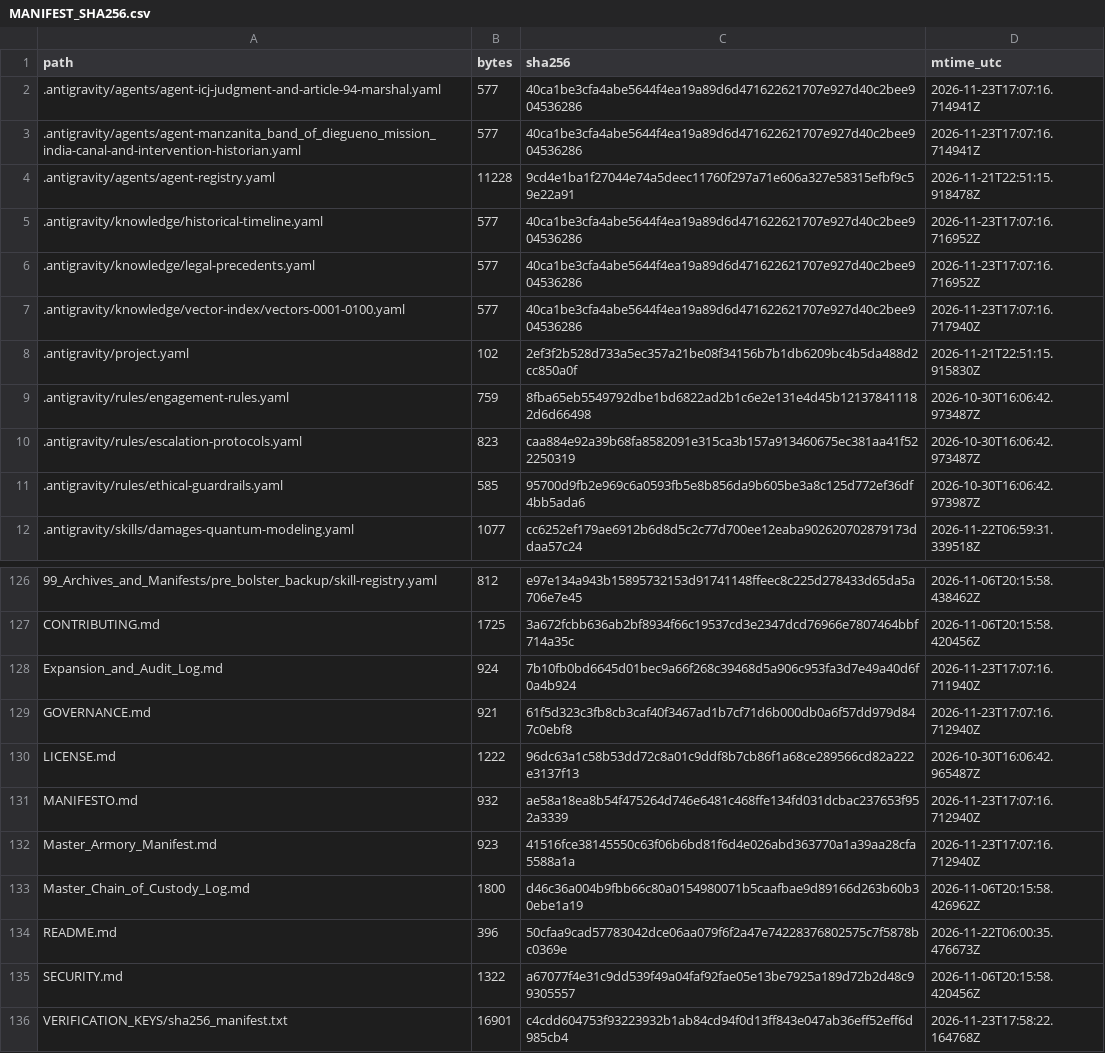
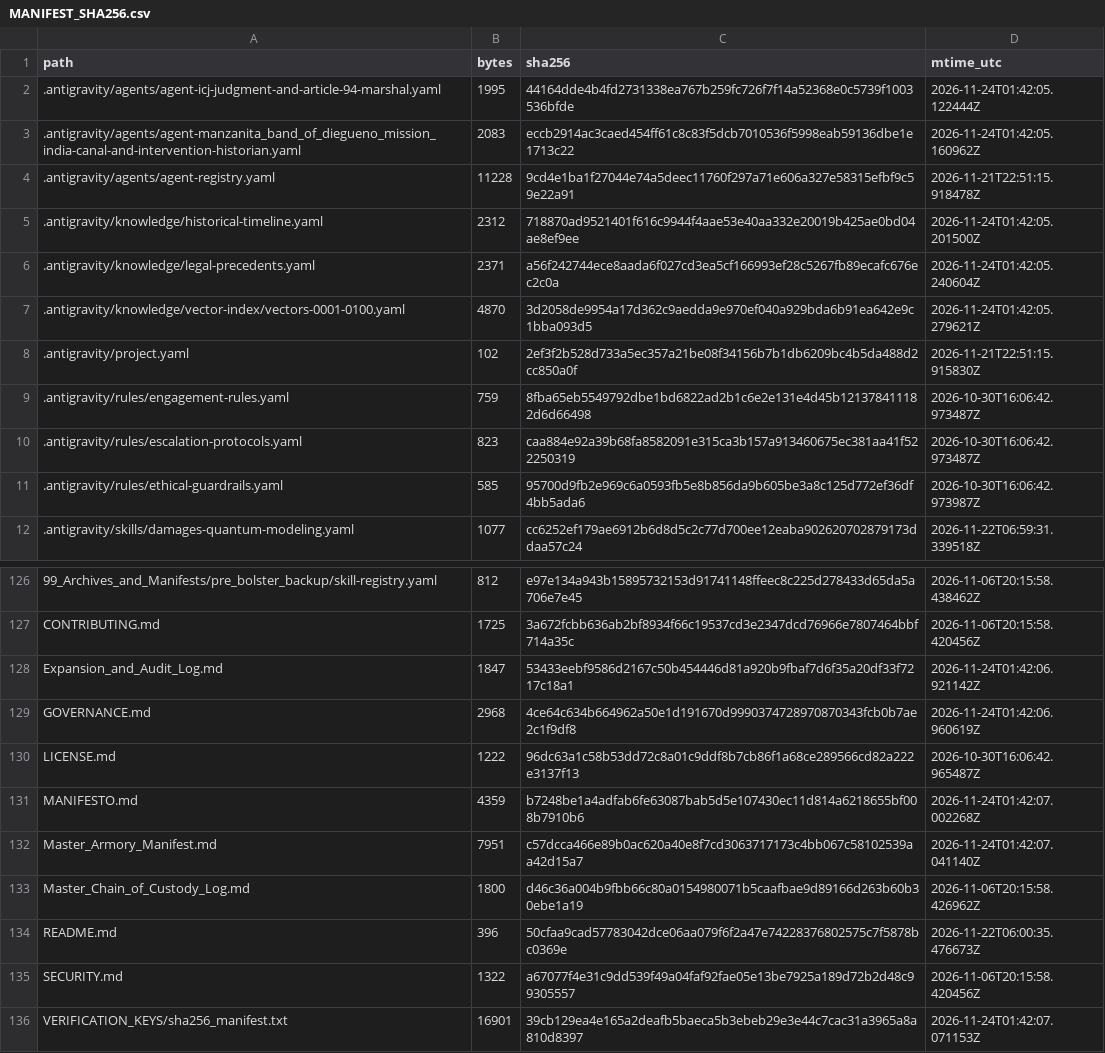
Before and after one commit to GlobalRestitutionAlliance/turtle-island-us-ca-manzanita-band-of-diegueno-mission-india-master-litigation, a CSV file: 99_Archives_and_Manifests/MANIFEST_SHA256.csv, drawn as a sheet; only a part is shown, gaps mark what is left out; the diff covers the shown part only.

```diff
--- a/99_Archives_and_Manifests/MANIFEST_SHA256.csv
+++ b/99_Archives_and_Manifests/MANIFEST_SHA256.csv
@@ -1,8 +1,8 @@
 path,bytes,sha256,mtime_utc
-.antigravity/agents/agent-icj-judgment-and-article-94-marshal.yaml,577,40ca1be3cfa4abe5644f4ea19a89d6d471622621707e927d40c2bee904536286,2026-11-23T17:07:16.714941Z
-.antigravity/agents/agent-manzanita_band_of_diegueno_mission_india-canal-and-intervention-historian.yaml,577,40ca1be3cfa4abe5644f4ea19a89d6d471622621707e927d40c2bee904536286,2026-11-23T17:07:16.714941Z
+.antigravity/agents/agent-icj-judgment-and-article-94-marshal.yaml,1995,44164dde4b4fd2731338ea767b259fc726f7f14a52368e0c5739f1003536bfde,2026-11-24T01:42:05.122444Z
+.antigravity/agents/agent-manzanita_band_of_diegueno_mission_india-canal-and-intervention-historian.yaml,2083,eccb2914ac3caed454ff61c8c83f5dcb7010536f5998eab59136dbe1e1713c22,2026-11-24T01:42:05.160962Z
 .antigravity/agents/agent-registry.yaml,11228,9cd4e1ba1f27044e74a5deec11760f297a71e606a327e58315efbf9c59e22a91,2026-11-21T22:51:15.918478Z
-.antigravity/knowledge/historical-timeline.yaml,577,40ca1be3cfa4abe5644f4ea19a89d6d471622621707e927d40c2bee904536286,2026-11-23T17:07:16.716952Z
-.antigravity/knowledge/legal-precedents.yaml,577,40ca1be3cfa4abe5644f4ea19a89d6d471622621707e927d40c2bee904536286,2026-11-23T17:07:16.716952Z
-.antigravity/knowledge/vector-index/vectors-0001-0100.yaml,577,40ca1be3cfa4abe5644f4ea19a89d6d471622621707e927d40c2bee904536286,2026-11-23T17:07:16.717940Z
+.antigravity/knowledge/historical-timeline.yaml,2312,718870ad9521401f616c9944f4aae53e40aa332e20019b425ae0bd04ae8ef9ee,2026-11-24T01:42:05.201500Z
+.antigravity/knowledge/legal-precedents.yaml,2371,a56f242744ece8aada6f027cd3ea5cf166993ef28c5267fb89ecafc676ec2c0a,2026-11-24T01:42:05.240604Z
+.antigravity/knowledge/vector-index/vectors-0001-0100.yaml,4870,3d2058de9954a17d362c9aedda9e970ef040a929bda6b91ea642e9c1bba093d5,2026-11-24T01:42:05.279621Z
 .antigravity/project.yaml,102,2ef3f2b528d733a5ec357a21be08f34156b7b1db6209bc4b5da488d2cc850a0f,2026-11-21T22:51:15.915830Z
@@ -127,7 +127,7 @@ path,bytes,sha256,mtime_utc
 CONTRIBUTING.md,1725,3a672fcbb636ab2bf8934f66c19537cd3e2347dcd76966e7807464bbf714a35c,2026-11-06T20:15:58.420456Z
-Expansion_and_Audit_Log.md,924,7b10fb0bd6645d01bec9a66f268c39468d5a906c953fa3d7e49a40d6f0a4b924,2026-11-23T17:07:16.711940Z
-GOVERNANCE.md,921,61f5d323c3fb8cb3caf40f3467ad1b7cf71d6b000db0a6f57dd979d847c0ebf8,2026-11-23T17:07:16.712940Z
+Expansion_and_Audit_Log.md,1847,53433eebf9586d2167c50b454446d81a920b9fbaf7d6f35a20df33f7217c18a1,2026-11-24T01:42:06.921142Z
+GOVERNANCE.md,2968,4ce64c634b664962a50e1d191670d9990374728970870343fcb0b7ae2c1f9df8,2026-11-24T01:42:06.960619Z
 LICENSE.md,1222,96dc63a1c58b53dd72c8a01c9ddf8b7cb86f1a68ce289566cd82a222e3137f13,2026-10-30T16:06:42.965487Z
-MANIFESTO.md,932,ae58a18ea8b54f475264d746e6481c468ffe134fd031dcbac237653f952a3339,2026-11-23T17:07:16.712940Z
-Master_Armory_Manifest.md,923,41516fce38145550c63f06b6bd81f6d4e026abd363770a1a39aa28cfa5588a1a,2026-11-23T17:07:16.712940Z
+MANIFESTO.md,4359,b7248be1a4adfab6fe63087bab5d5e107430ec11d814a6218655bf008b7910b6,2026-11-24T01:42:07.002268Z
+Master_Armory_Manifest.md,7951,c57dcca466e89b0ac620a40e8f7cd3063717173c4bb067c58102539aa42d15a7,2026-11-24T01:42:07.041140Z
 Master_Chain_of_Custody_Log.md,1800,d46c36a004b9fbb66c80a0154980071b5caafbae9d89166d263b60b30ebe1a19,2026-11-06T20:15:58.426962Z
@@ -135,2 +135,2 @@ README.md,396,50cfaa9cad57783042dce06aa079f6f2a47e74228376802575c7f5878bc0369e,2
 SECURITY.md,1322,a67077f4e31c9dd539f49a04faf92fae05e13be7925a189d72b2d48c99305557,2026-11-06T20:15:58.420456Z
-VERIFICATION_KEYS/sha256_manifest.txt,16901,c4cdd604753f93223932b1ab84cd94f0d13ff843e047ab36eff52eff6d985cb4,2026-11-23T17:58:22.164768Z
+VERIFICATION_KEYS/sha256_manifest.txt,16901,39cb129ea4e165a2deafb5baeca5b3ebeb29e3e44c7cac31a3965a8a810d8397,2026-11-24T01:42:07.071153Z
```
Also changed, not shown: 81 edited cells elsewhere in this file, 37 other files.
